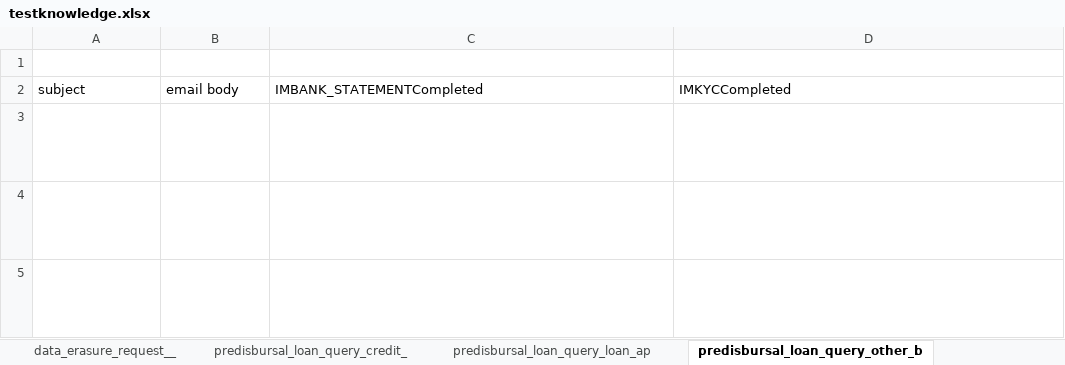
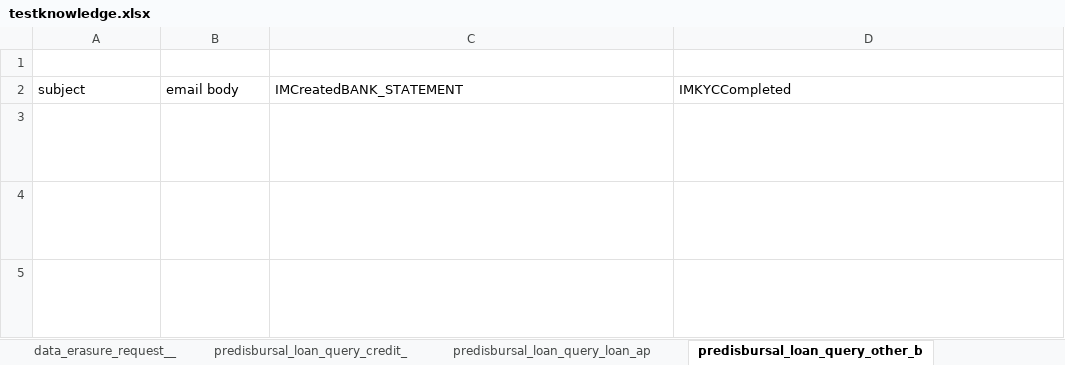
Before and after one commit to akshatv07/email-automation, an Excel workbook: data/kb_sheets/testknowledge.xlsx, sheet predisbursal_loan_query_other_b, drawn as a sheet; only a part is shown; long unchanged cells end in …; values as stored, in another font and other column widths than the file's, no borders; the diff names each change by its address in the sheet, - before the commit and + after, or states it on an @@ line.

```diff
--- a/data/kb_sheets/testknowledge.xlsx (sheet predisbursal_loan_query_other_b)
+++ b/data/kb_sheets/testknowledge.xlsx (sheet predisbursal_loan_query_other_b)
-C2: IMBANK_STATEMENTCompleted
+C2: IMCreatedBANK_STATEMENT
```
Also changed, not shown: sheet collection_query, sheet post_loan_disbursal_query, sheet post_loan_closure_queries, 13 other files.
